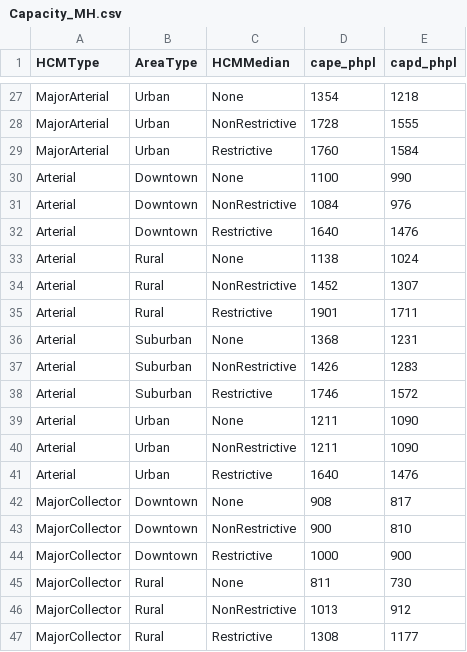
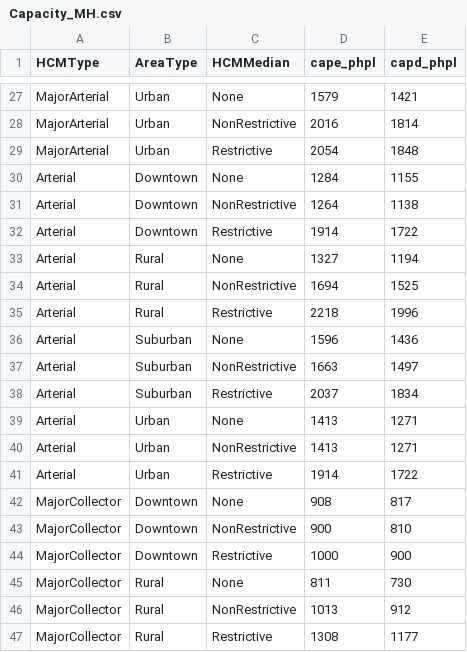
Before and after one commit to Triangle-Modeling-and-Analytics/TRMG2_CAV, a CSV file: master/networks/Capacity_MH.csv, drawn as a sheet; only a part is shown, gaps mark what is left out; the diff covers the shown part only; the diff names each change by its address in the sheet, - before the commit and + after, or states it on an @@ line.

```diff
--- a/master/networks/Capacity_MH.csv
+++ b/master/networks/Capacity_MH.csv
-D27 (cape_phpl): 1354
+D27 (cape_phpl): 1579
-E27 (capd_phpl): 1218
+E27 (capd_phpl): 1421
-D28 (cape_phpl): 1728
+D28 (cape_phpl): 2016
-E28 (capd_phpl): 1555
+E28 (capd_phpl): 1814
-D29 (cape_phpl): 1760
+D29 (cape_phpl): 2054
-E29 (capd_phpl): 1584
+E29 (capd_phpl): 1848
-D30 (cape_phpl): 1100
+D30 (cape_phpl): 1284
-E30 (capd_phpl): 990
+E30 (capd_phpl): 1155
-D31 (cape_phpl): 1084
+D31 (cape_phpl): 1264
-E31 (capd_phpl): 976
+E31 (capd_phpl): 1138
-D32 (cape_phpl): 1640
+D32 (cape_phpl): 1914
-E32 (capd_phpl): 1476
+E32 (capd_phpl): 1722
-D33 (cape_phpl): 1138
+D33 (cape_phpl): 1327
-E33 (capd_phpl): 1024
+E33 (capd_phpl): 1194
-D34 (cape_phpl): 1452
+D34 (cape_phpl): 1694
-E34 (capd_phpl): 1307
+E34 (capd_phpl): 1525
-D35 (cape_phpl): 1901
+D35 (cape_phpl): 2218
-E35 (capd_phpl): 1711
+E35 (capd_phpl): 1996
-D36 (cape_phpl): 1368
+D36 (cape_phpl): 1596
-E36 (capd_phpl): 1231
+E36 (capd_phpl): 1436
-D37 (cape_phpl): 1426
+D37 (cape_phpl): 1663
-E37 (capd_phpl): 1283
+E37 (capd_phpl): 1497
-D38 (cape_phpl): 1746
+D38 (cape_phpl): 2037
-E38 (capd_phpl): 1572
+E38 (capd_phpl): 1834
-D39:D40 (cape_phpl): 1211
+D39:D40 (cape_phpl): 1413
-E39:E40 (capd_phpl): 1090
+E39:E40 (capd_phpl): 1271
-D41 (cape_phpl): 1640
+D41 (cape_phpl): 1914
-E41 (capd_phpl): 1476
+E41 (capd_phpl): 1722
```
Also changed, not shown: 50 edited cells elsewhere in this file.
